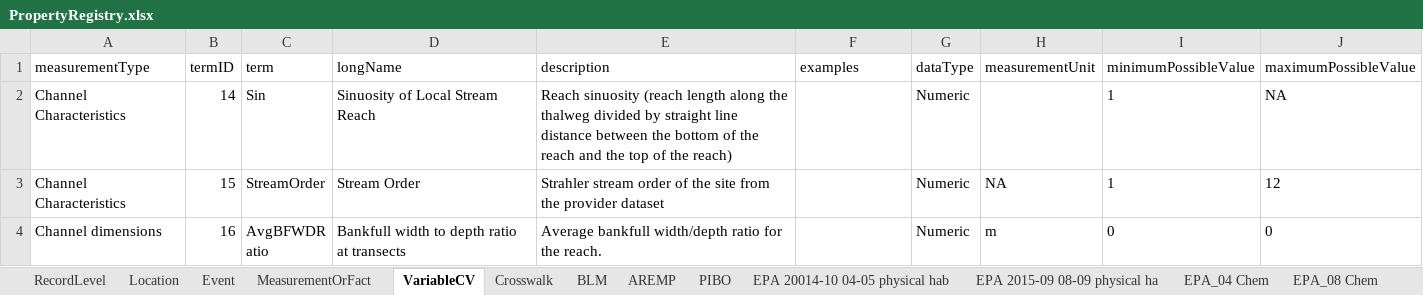
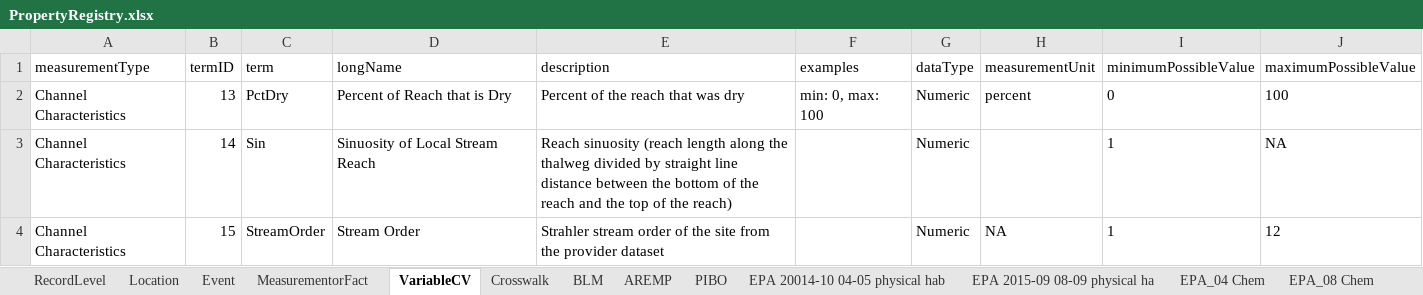
Before and after one commit to rascully/Stream-Monitoring-Data-Exchange-Specifications, an Excel workbook: Tables/PropertyRegistry.xlsx, sheet VariableCV, drawn as a sheet; only a part is shown; the shorter side is filled out with more unchanged rows; values as stored, in another font and other column widths than the file's, no borders; the diff names each change by its address in the sheet, - before the commit and + after, or states it on an @@ line.

```diff
--- a/Tables/PropertyRegistry.xlsx (sheet VariableCV)
+++ b/Tables/PropertyRegistry.xlsx (sheet VariableCV)
-sheet tab: MeasurementOrFact
+sheet tab: MeasurementorFact
+row 2: Channel Characteristics | 13 | PctDry | Percent of Reach that is Dry | Percent of the reach that was dry | min: 0, max: 100 | Numeric | percent | 0 | 100
```
Also changed, not shown: sheet MeasurementorFact, sheet Crosswalk, Data/Metadata.xlsx, Tables/StreamHabitatSpecifications.xlsx, 5 other files.
